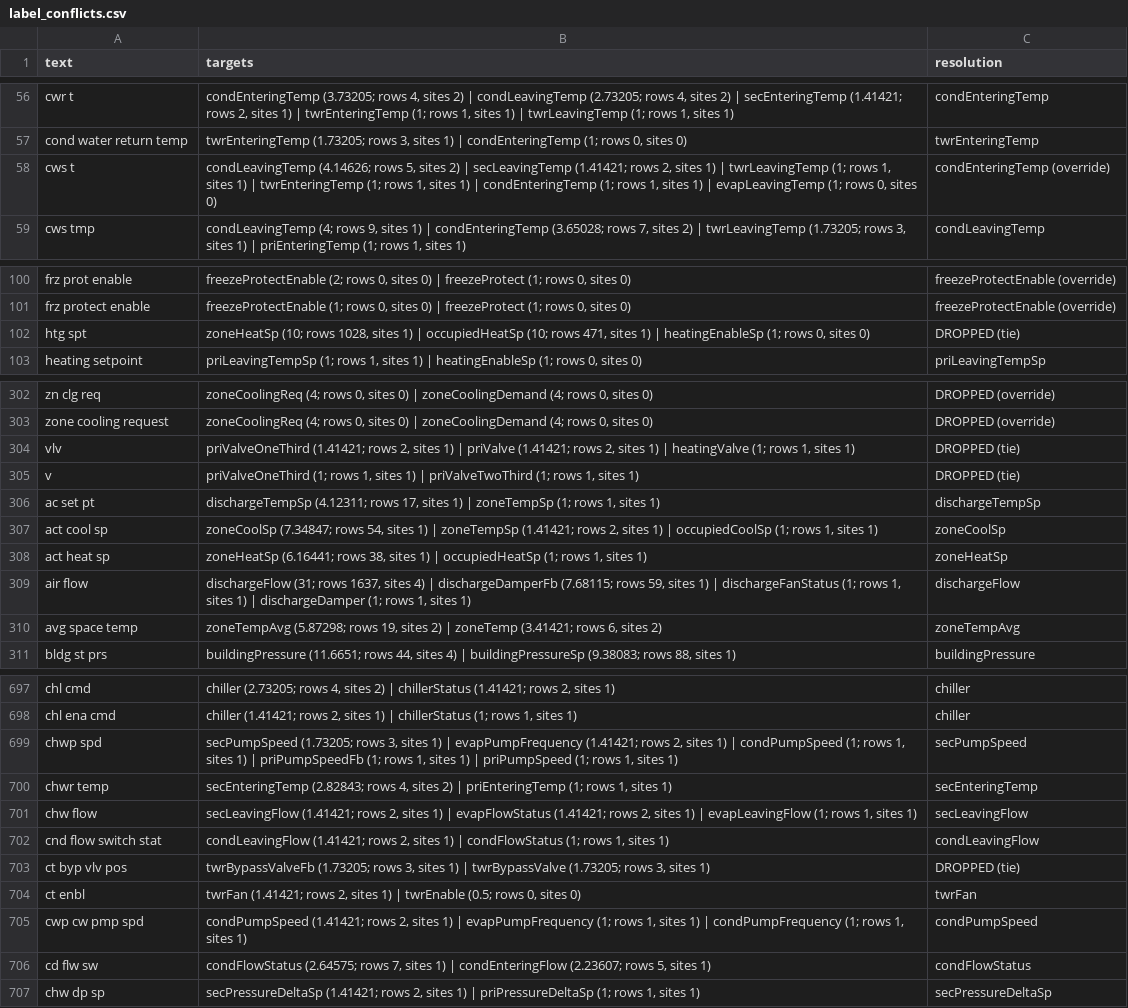
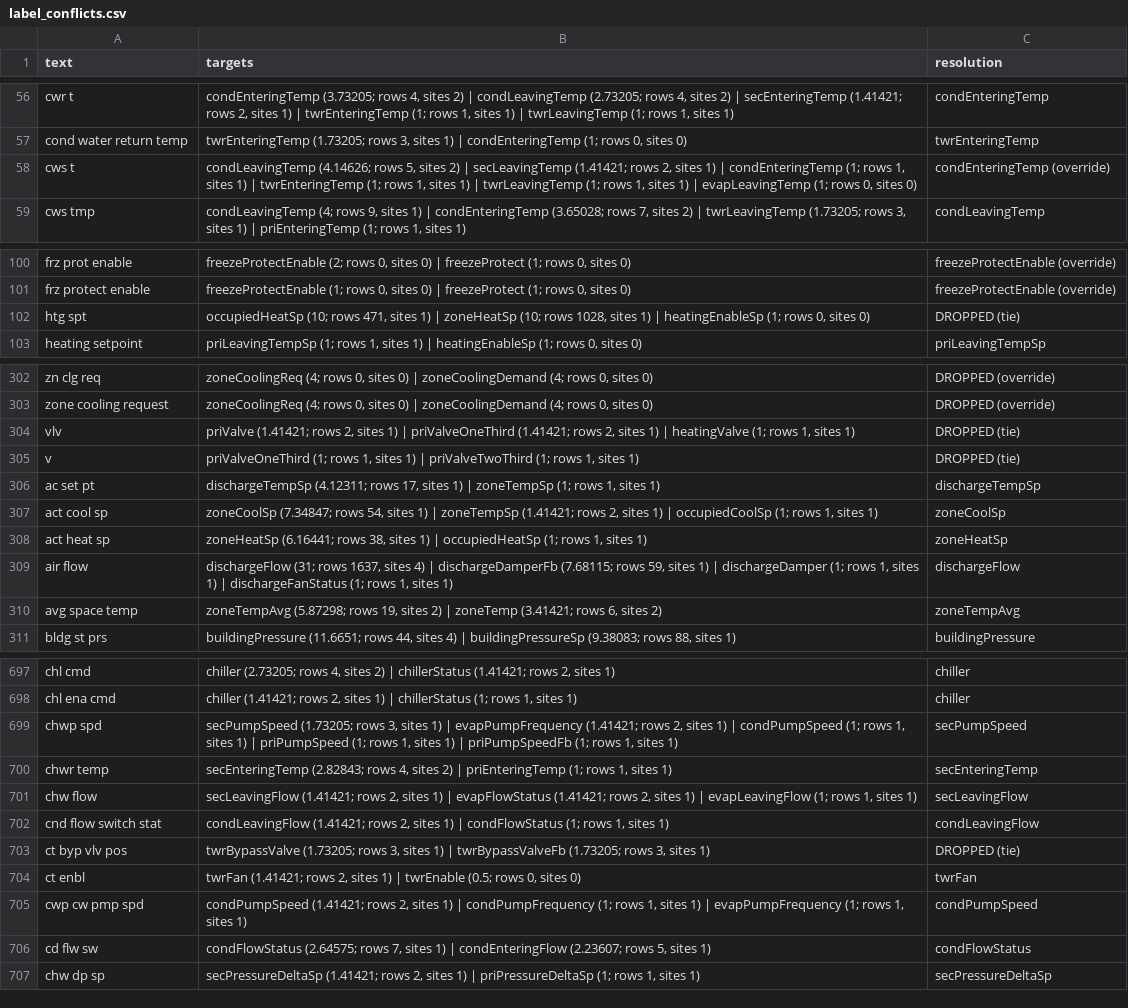
Before and after one commit to RyIot3329/roberta-actions-modal, a CSV file: data/label_conflicts.csv, drawn as a sheet; only a part is shown, gaps mark what is left out; the diff covers the shown part only.

```diff
--- a/data/label_conflicts.csv
+++ b/data/label_conflicts.csv
@@ -57,3 +57,3 @@ cwr t,"condEnteringTemp (3.73205; rows 4, sites 2) | condLeavingTemp (2.73205; r
 cond water return temp,"twrEnteringTemp (1.73205; rows 3, sites 1) | condEnteringTemp (1; rows 0, sites 0)",twrEnteringTemp
-cws t,"condLeavingTemp (4.14626; rows 5, sites 2) | secLeavingTemp (1.41421; rows 2, sites 1) | twrLeavingTemp (1; rows 1, sites 1) | twrEnteringTemp (1; rows 1, sites 1) | condEnteringTemp (1; rows 1, sites 1) | evapLeavingTemp (1; rows 0, sites 0)",condEnteringTemp (override)
+cws t,"condLeavingTemp (4.14626; rows 5, sites 2) | secLeavingTemp (1.41421; rows 2, sites 1) | condEnteringTemp (1; rows 1, sites 1) | twrEnteringTemp (1; rows 1, sites 1) | twrLeavingTemp (1; rows 1, sites 1) | evapLeavingTemp (1; rows 0, sites 0)",condEnteringTemp (override)
 cws tmp,"condLeavingTemp (4; rows 9, sites 1) | condEnteringTemp (3.65028; rows 7, sites 2) | twrLeavingTemp (1.73205; rows 3, sites 1) | priEnteringTemp (1; rows 1, sites 1)",condLeavingTemp
@@ -101,3 +101,3 @@ frz prot enable,"freezeProtectEnable (2; rows 0, sites 0) | freezeProtect (1; ro
 frz protect enable,"freezeProtectEnable (1; rows 0, sites 0) | freezeProtect (1; rows 0, sites 0)",freezeProtectEnable (override)
-htg spt,"zoneHeatSp (10; rows 1028, sites 1) | occupiedHeatSp (10; rows 471, sites 1) | heatingEnableSp (1; rows 0, sites 0)",DROPPED (tie)
+htg spt,"occupiedHeatSp (10; rows 471, sites 1) | zoneHeatSp (10; rows 1028, sites 1) | heatingEnableSp (1; rows 0, sites 0)",DROPPED (tie)
 heating setpoint,"priLeavingTempSp (1; rows 1, sites 1) | heatingEnableSp (1; rows 0, sites 0)",priLeavingTempSp
@@ -303,3 +303,3 @@ zn clg req,"zoneCoolingReq (4; rows 0, sites 0) | zoneCoolingDemand (4; rows 0,
 zone cooling request,"zoneCoolingReq (4; rows 0, sites 0) | zoneCoolingDemand (4; rows 0, sites 0)",DROPPED (override)
-vlv,"priValveOneThird (1.41421; rows 2, sites 1) | priValve (1.41421; rows 2, sites 1) | heatingValve (1; rows 1, sites 1)",DROPPED (tie)
+vlv,"priValve (1.41421; rows 2, sites 1) | priValveOneThird (1.41421; rows 2, sites 1) | heatingValve (1; rows 1, sites 1)",DROPPED (tie)
 v,"priValveOneThird (1; rows 1, sites 1) | priValveTwoThird (1; rows 1, sites 1)",DROPPED (tie)
@@ -308,3 +308,3 @@ act cool sp,"zoneCoolSp (7.34847; rows 54, sites 1) | zoneTempSp (1.41421; rows
 act heat sp,"zoneHeatSp (6.16441; rows 38, sites 1) | occupiedHeatSp (1; rows 1, sites 1)",zoneHeatSp
-air flow,"dischargeFlow (31; rows 1637, sites 4) | dischargeDamperFb (7.68115; rows 59, sites 1) | dischargeFanStatus (1; rows 1, sites 1) | dischargeDamper (1; rows 1, sites 1)",dischargeFlow
+air flow,"dischargeFlow (31; rows 1637, sites 4) | dischargeDamperFb (7.68115; rows 59, sites 1) | dischargeDamper (1; rows 1, sites 1) | dischargeFanStatus (1; rows 1, sites 1)",dischargeFlow
 avg space temp,"zoneTempAvg (5.87298; rows 19, sites 2) | zoneTemp (3.41421; rows 6, sites 2)",zoneTempAvg
@@ -698,3 +698,3 @@ chl cmd,"chiller (2.73205; rows 4, sites 2) | chillerStatus (1.41421; rows 2, si
 chl ena cmd,"chiller (1.41421; rows 2, sites 1) | chillerStatus (1; rows 1, sites 1)",chiller
-chwp spd,"secPumpSpeed (1.73205; rows 3, sites 1) | evapPumpFrequency (1.41421; rows 2, sites 1) | condPumpSpeed (1; rows 1, sites 1) | priPumpSpeedFb (1; rows 1, sites 1) | priPumpSpeed (1; rows 1, sites 1)",secPumpSpeed
+chwp spd,"secPumpSpeed (1.73205; rows 3, sites 1) | evapPumpFrequency (1.41421; rows 2, sites 1) | condPumpSpeed (1; rows 1, sites 1) | priPumpSpeed (1; rows 1, sites 1) | priPumpSpeedFb (1; rows 1, sites 1)",secPumpSpeed
 chwr temp,"secEnteringTemp (2.82843; rows 4, sites 2) | priEnteringTemp (1; rows 1, sites 1)",secEnteringTemp
@@ -702,5 +702,5 @@ chw flow,"secLeavingFlow (1.41421; rows 2, sites 1) | evapFlowStatus (1.41421; r
 cnd flow switch stat,"condLeavingFlow (1.41421; rows 2, sites 1) | condFlowStatus (1; rows 1, sites 1)",condLeavingFlow
-ct byp vlv pos,"twrBypassValveFb (1.73205; rows 3, sites 1) | twrBypassValve (1.73205; rows 3, sites 1)",DROPPED (tie)
+ct byp vlv pos,"twrBypassValve (1.73205; rows 3, sites 1) | twrBypassValveFb (1.73205; rows 3, sites 1)",DROPPED (tie)
 ct enbl,"twrFan (1.41421; rows 2, sites 1) | twrEnable (0.5; rows 0, sites 0)",twrFan
-cwp cw pmp spd,"condPumpSpeed (1.41421; rows 2, sites 1) | evapPumpFrequency (1; rows 1, sites 1) | condPumpFrequency (1; rows 1, sites 1)",condPumpSpeed
+cwp cw pmp spd,"condPumpSpeed (1.41421; rows 2, sites 1) | condPumpFrequency (1; rows 1, sites 1) | evapPumpFrequency (1; rows 1, sites 1)",condPumpSpeed
 cd flw sw,"condFlowStatus (2.64575; rows 7, sites 1) | condEnteringFlow (2.23607; rows 5, sites 1)",condFlowStatus
```
Also changed, not shown: 25 edited cells elsewhere in this file, 6 other files.
